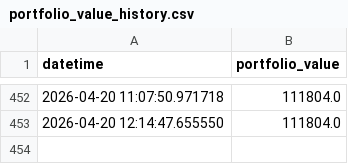
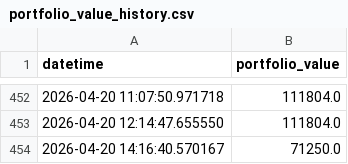
Before and after one commit to MWP1515/WEFF-Tracker-New, a CSV file: portfolio_value_history.csv, drawn as a sheet; only a part is shown, gaps mark what is left out; the diff names each change by its address in the sheet, - before the commit and + after, or states it on an @@ line.

```diff
--- a/portfolio_value_history.csv
+++ b/portfolio_value_history.csv
+row 454: 2026-04-20 14:16:40.570167 | 71250.0
```
Also changed, not shown: prices_history.csv.
